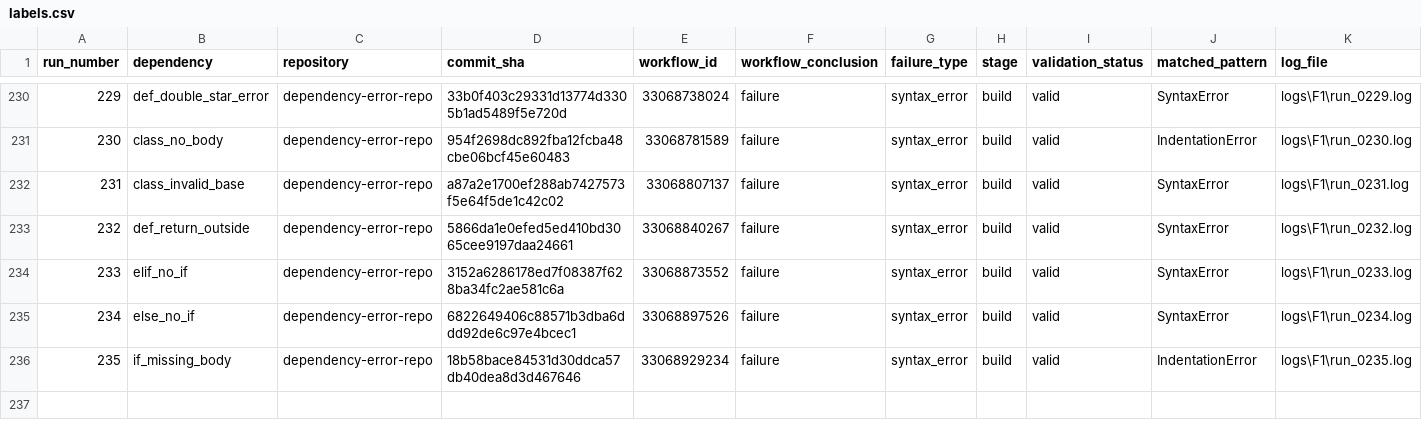
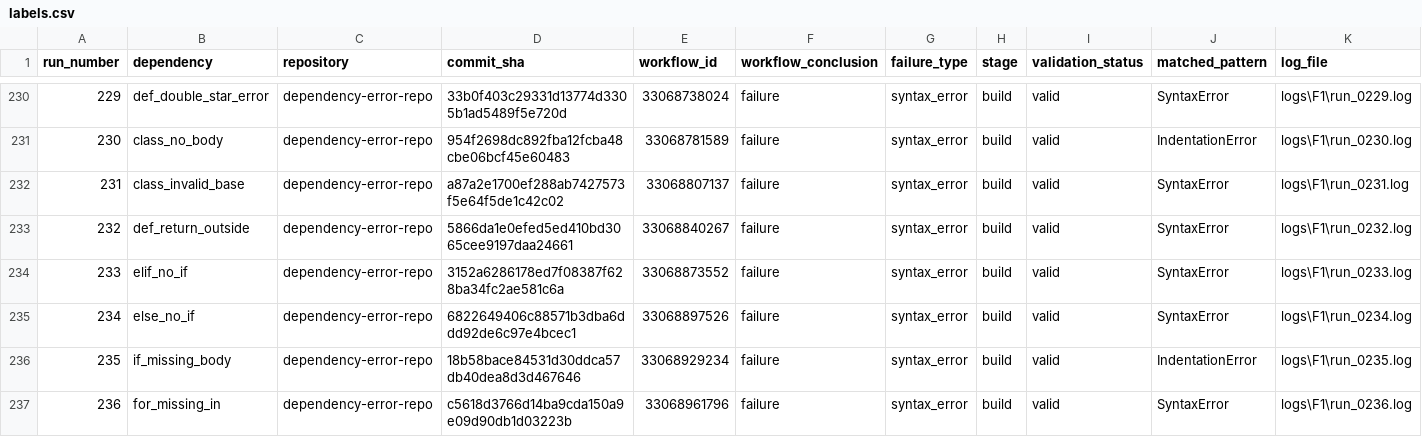
Before and after one commit to DhruvHegde/dependency-error-repo, a CSV file: labels.csv, drawn as a sheet; only a part is shown, gaps mark what is left out; rows hold the shown columns only; the diff names each change by its address in the sheet, - before the commit and + after, or states it on an @@ line.

Commit message:
Syntax Error Run 237 [while_missing_condition]

```diff
--- a/labels.csv
+++ b/labels.csv
+row 237: 236 | for_missing_in | dependency-error-repo | c5618d3766d14ba9cda150a9e09d90db1d03223b | 33068961796 | failure | syntax_error | build | valid | SyntaxError | logs\F1\run_0236.log
```
Also changed, not shown: 2 other files.
